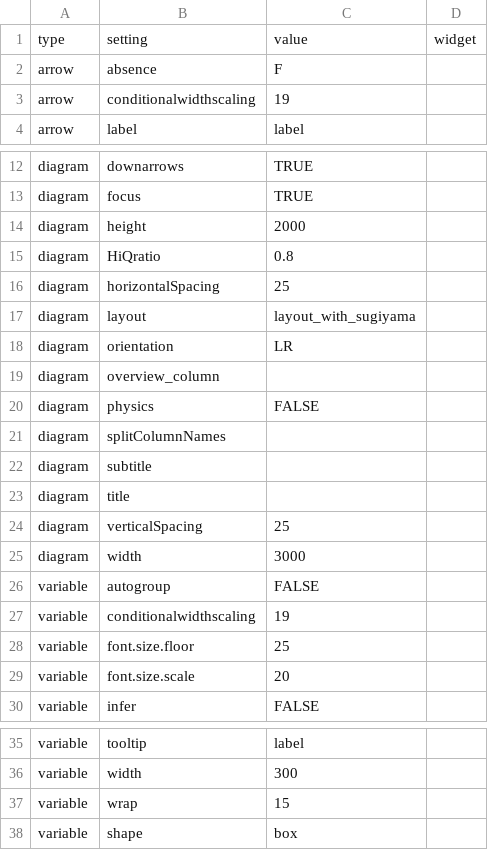
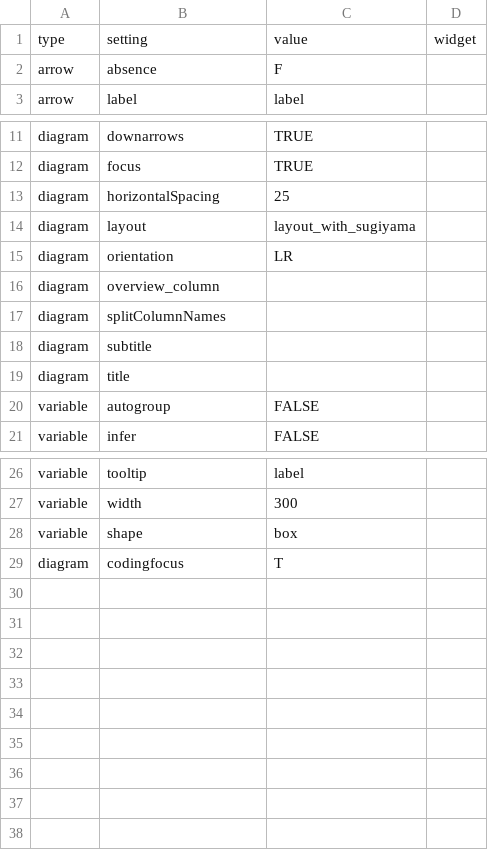
Before and after one commit to stevepowell99/causal-mapping, a CSV file: defaultSettingsGlobal.csv, drawn as a sheet; only a part is shown, gaps mark what is left out; removed rows and columns are numbered as before the commit, all else as after; the diff names each change by its address in the sheet, - before the commit and + after, or states it on an @@ line.

```diff
--- a/defaultSettingsGlobal.csv
+++ b/defaultSettingsGlobal.csv
-row 3: arrow | conditionalwidthscaling | 19
-row 14: diagram | height | 2000
-row 15: diagram | HiQratio | 0.8
-row 20: diagram | physics | FALSE
-row 24: diagram | verticalSpacing | 25
-row 25: diagram | width | 3000
-row 27: variable | conditionalwidthscaling | 19
-row 28: variable | font.size.floor | 25
-row 29: variable | font.size.scale | 20
-row 37: variable | wrap | 15
+row 29: diagram | codingfocus | T
```
Also changed, not shown: www/Malawi2-edges.csv, www/Malawi2-nodes.csv, 10 other files.
